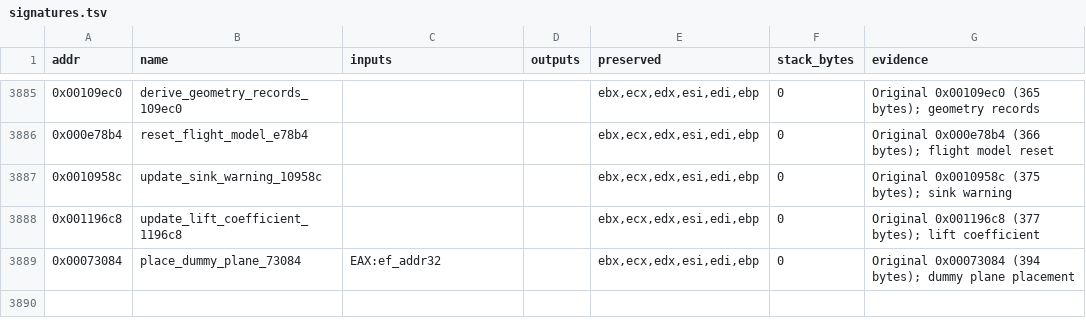
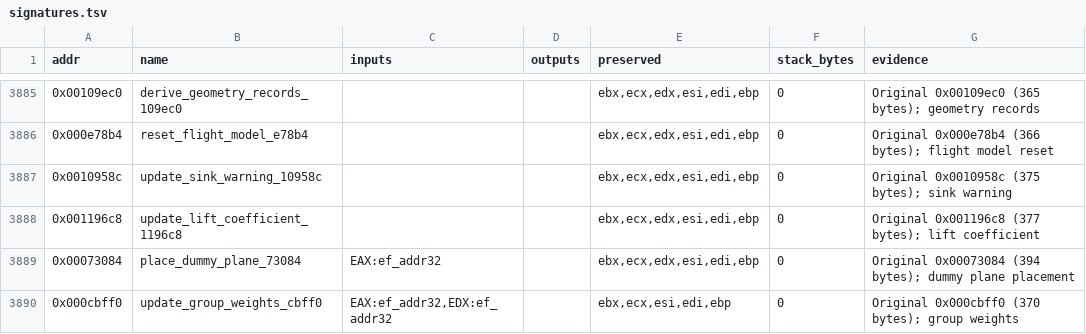
Before and after one commit to Grumbel/ef2000-port, a TSV file: decomp/symbols/signatures.tsv, drawn as a sheet; only a part is shown, gaps mark what is left out; the diff names each change by its address in the sheet, - before the commit and + after, or states it on an @@ line.

```diff
--- a/decomp/symbols/signatures.tsv
+++ b/decomp/symbols/signatures.tsv
+row 3890: 0x000cbff0 | update_group_weights_cbff0 | EAX:ef_addr32,EDX:ef_addr32 |  | ebx,ecx,esi,edi,ebp | 0 | Original 0x000cbff0 (370 bytes); group weights
```
Also changed, not shown: decomp/symbols/functions.tsv, decomp/symbols/hybrid-exclude.tsv, 4 other files.
